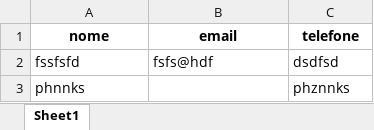
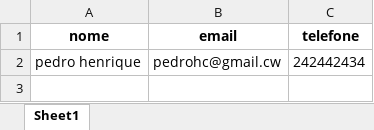
Before and after one commit to realpatocksx/patocksx, an Excel workbook: Server-Material/PYTHON/Flask/Flask-xlsx/server/inscricoes.xlsx, sheet Sheet1, drawn as a sheet; values as stored, in another font and other column widths than the file's, no borders; removed rows and columns are numbered as before the commit, all else as after; the diff names each change by its address in the sheet, - before the commit and + after, or states it on an @@ line.

```diff
--- a/Server-Material/PYTHON/Flask/Flask-xlsx/server/inscricoes.xlsx (sheet Sheet1)
+++ b/Server-Material/PYTHON/Flask/Flask-xlsx/server/inscricoes.xlsx (sheet Sheet1)
-row 2: fssfsfd | fsfs@hdf | dsdfsd
-row 3: phnnks |  | phznnks
+row 2: pedro henrique | pedrohc@gmail.cw | 242442434
```
Also changed, not shown: 1 other file.
